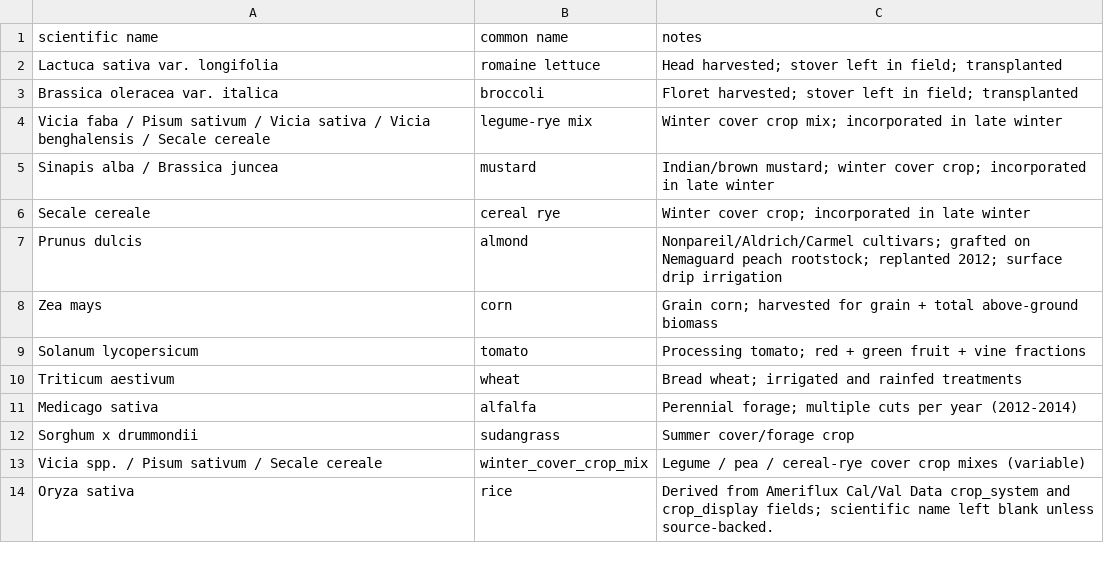
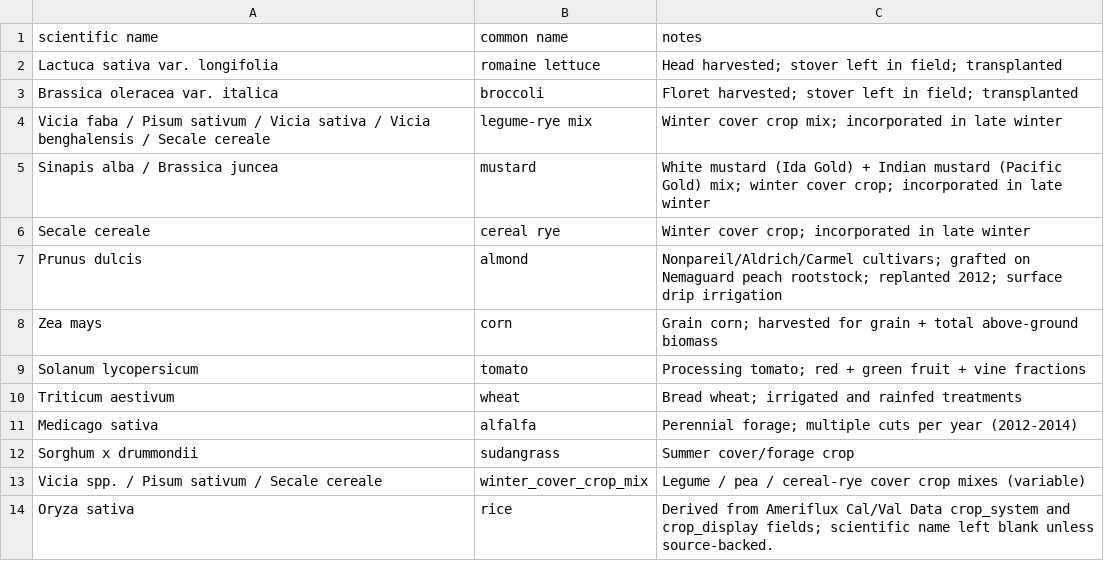
Before and after one commit to ccmmf/cal-val-data, a CSV file: data/crops.csv, drawn as a sheet.

```diff
--- a/data/crops.csv
+++ b/data/crops.csv
@@ -4,3 +4,3 @@ Brassica oleracea var. italica,broccoli,Floret harvested; stover left in field;
 Vicia faba / Pisum sativum / Vicia sativa / Vicia benghalensis / Secale cereale,legume-rye mix,Winter cover crop mix; incorporated in late winter
-Sinapis alba / Brassica juncea,mustard,Indian/brown mustard; winter cover crop; incorporated in late winter
+Sinapis alba / Brassica juncea,mustard,White mustard (Ida Gold) + Indian mustard (Pacific Gold) mix; winter cover crop; incorporated in late winter
 Secale cereale,cereal rye,Winter cover crop; incorporated in late winter
```
Also changed, not shown: data/variables.csv.
